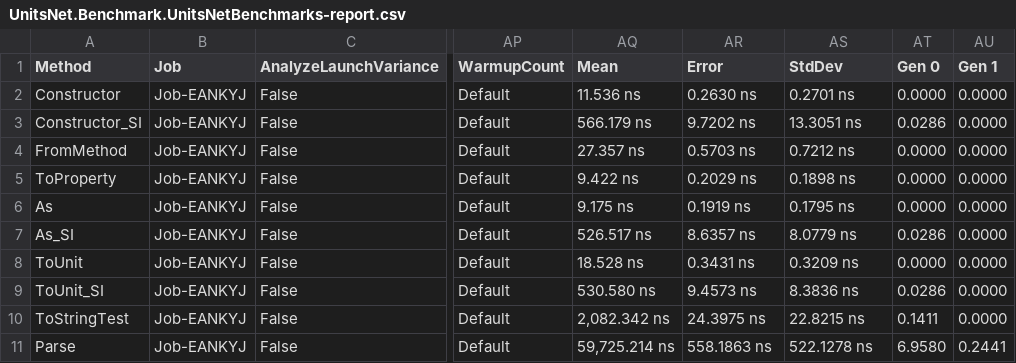
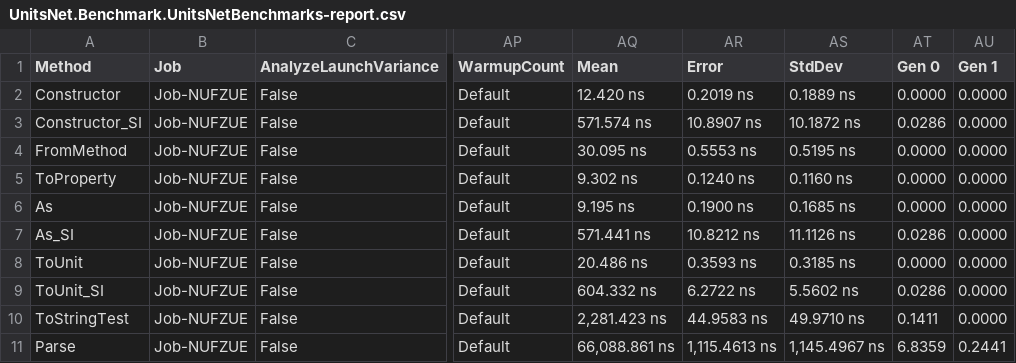
Before and after one commit to lipchev/UnitsNet-Benchmarks, a CSV file: benchmarks/netcoreapp21/results/UnitsNet.Benchmark.UnitsNetBenchmarks-report.csv, drawn as a sheet; only a part is shown, gaps mark what is left out; the diff covers the shown part only; the diff names each change by its address in the sheet, - before the commit and + after, or states it on an @@ line.

Commit message:
Automatic benchmark generation for b4b48916d9e22b24e522dccbd3ff67bb0ba940cf

```diff
--- a/benchmarks/netcoreapp21/results/UnitsNet.Benchmark.UnitsNetBenchmarks-report.csv
+++ b/benchmarks/netcoreapp21/results/UnitsNet.Benchmark.UnitsNetBenchmarks-report.csv
-B2:B11 (Job): Job-EANKYJ
+B2:B11 (Job): Job-NUFZUE
-AQ2 (Mean): 11.536 ns
+AQ2 (Mean): 12.420 ns
-AR2 (Error): 0.2630 ns
+AR2 (Error): 0.2019 ns
-AS2 (StdDev): 0.2701 ns
+AS2 (StdDev): 0.1889 ns
-AQ3 (Mean): 566.179 ns
+AQ3 (Mean): 571.574 ns
-AR3 (Error): 9.7202 ns
+AR3 (Error): 10.8907 ns
-AS3 (StdDev): 13.3051 ns
+AS3 (StdDev): 10.1872 ns
-AQ4 (Mean): 27.357 ns
+AQ4 (Mean): 30.095 ns
-AR4 (Error): 0.5703 ns
+AR4 (Error): 0.5553 ns
-AS4 (StdDev): 0.7212 ns
+AS4 (StdDev): 0.5195 ns
-AQ5 (Mean): 9.422 ns
+AQ5 (Mean): 9.302 ns
-AR5 (Error): 0.2029 ns
+AR5 (Error): 0.1240 ns
-AS5 (StdDev): 0.1898 ns
+AS5 (StdDev): 0.1160 ns
-AQ6 (Mean): 9.175 ns
+AQ6 (Mean): 9.195 ns
-AR6 (Error): 0.1919 ns
+AR6 (Error): 0.1900 ns
-AS6 (StdDev): 0.1795 ns
+AS6 (StdDev): 0.1685 ns
-AQ7 (Mean): 526.517 ns
+AQ7 (Mean): 571.441 ns
-AR7 (Error): 8.6357 ns
+AR7 (Error): 10.8212 ns
-AS7 (StdDev): 8.0779 ns
+AS7 (StdDev): 11.1126 ns
-AQ8 (Mean): 18.528 ns
+AQ8 (Mean): 20.486 ns
-AR8 (Error): 0.3431 ns
+AR8 (Error): 0.3593 ns
-AS8 (StdDev): 0.3209 ns
+AS8 (StdDev): 0.3185 ns
-AQ9 (Mean): 530.580 ns
+AQ9 (Mean): 604.332 ns
-AR9 (Error): 9.4573 ns
+AR9 (Error): 6.2722 ns
-AS9 (StdDev): 8.3836 ns
+AS9 (StdDev): 5.5602 ns
-AQ10 (Mean): 2,082.342 ns
+AQ10 (Mean): 2,281.423 ns
-AR10 (Error): 24.3975 ns
+AR10 (Error): 44.9583 ns
-AS10 (StdDev): 22.8215 ns
+AS10 (StdDev): 49.9710 ns
-AQ11 (Mean): 59,725.214 ns
+AQ11 (Mean): 66,088.861 ns
-AR11 (Error): 558.1863 ns
+AR11 (Error): 1,115.4613 ns
-AS11 (StdDev): 522.1278 ns
+AS11 (StdDev): 1,145.4967 ns
-AT11 (Gen 0): 6.9580
+AT11 (Gen 0): 6.8359
```
Also changed, not shown: 32 edited cells elsewhere in this file, 5 other files.
